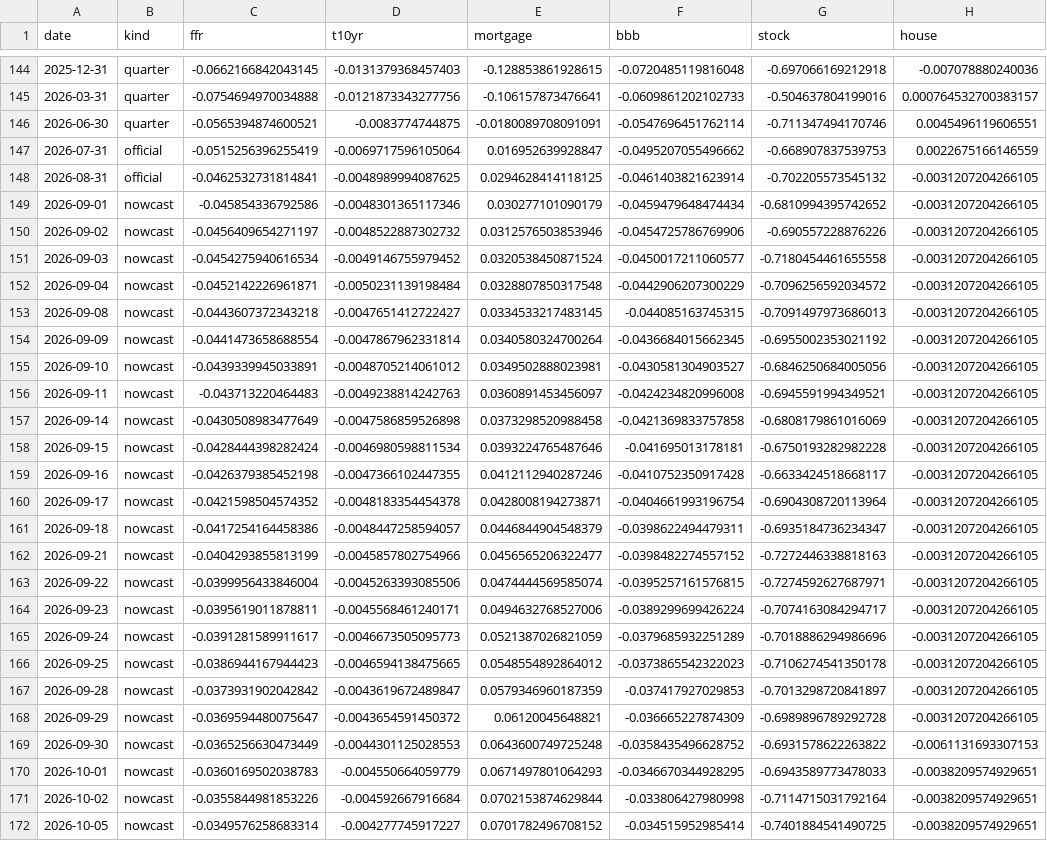
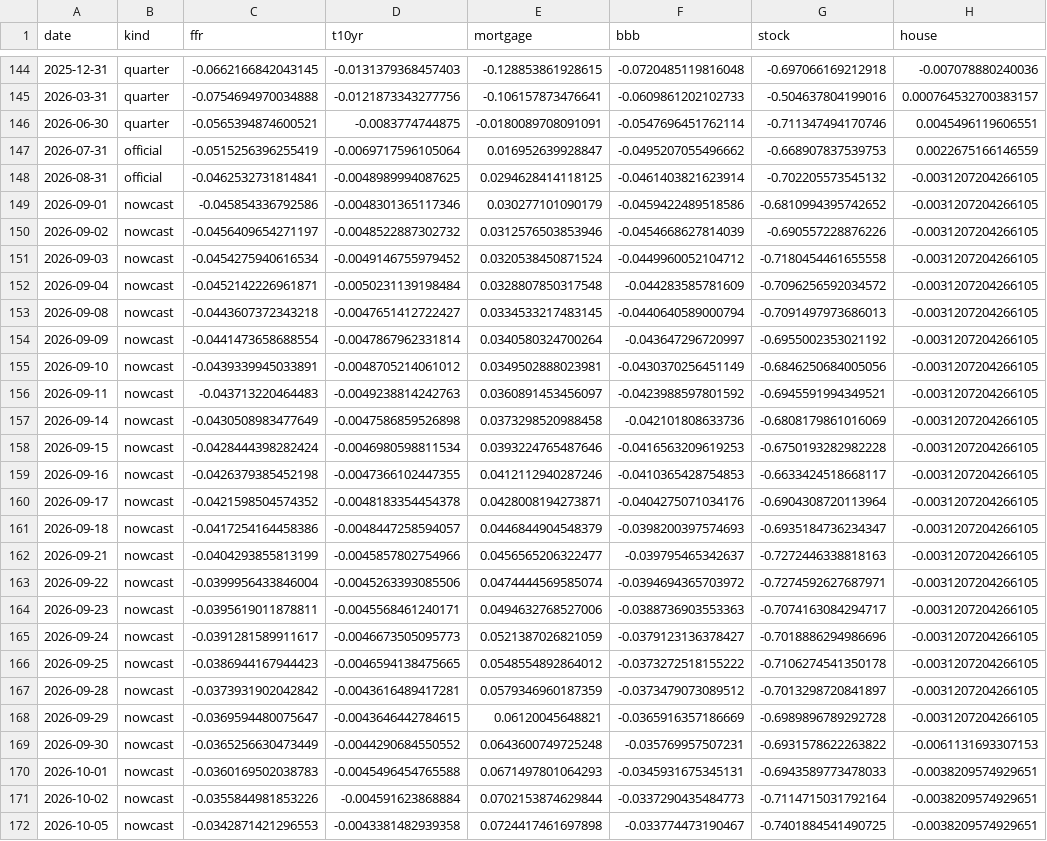
Before and after one commit to alp-simsek/fcistar, a CSV file: backend/data/output/fci_components.csv, drawn as a sheet; only a part is shown, gaps mark what is left out; the diff covers the shown part only; the diff names each change by its address in the sheet, - before the commit and + after, or states it on an @@ line.

```diff
--- a/backend/data/output/fci_components.csv
+++ b/backend/data/output/fci_components.csv
-F149 (bbb): -0.0459479648474434
+F149 (bbb): -0.0459422489518586
-F150 (bbb): -0.0454725786769906
+F150 (bbb): -0.0454668627814039
-F151 (bbb): -0.0450017211060577
+F151 (bbb): -0.0449960052104712
-F152 (bbb): -0.0442906207300229
+F152 (bbb): -0.044283585781609
-F153 (bbb): -0.044085163745315
+F153 (bbb): -0.0440640589000794
-F154 (bbb): -0.0436684015662345
+F154 (bbb): -0.043647296720997
-F155 (bbb): -0.0430581304903527
+F155 (bbb): -0.0430370256451149
-F156 (bbb): -0.0424234820996008
+F156 (bbb): -0.0423988597801592
-F157 (bbb): -0.0421369833757858
+F157 (bbb): -0.042101808633736
-F158 (bbb): -0.041695013178181
+F158 (bbb): -0.0416563209619253
-F159 (bbb): -0.0410752350917428
+F159 (bbb): -0.0410365428754853
-F160 (bbb): -0.0404661993196754
+F160 (bbb): -0.0404275071034176
-F161 (bbb): -0.0398622494479311
+F161 (bbb): -0.0398200397574693
-F162 (bbb): -0.0398482274557152
+F162 (bbb): -0.039795465342637
-F163 (bbb): -0.0395257161576815
+F163 (bbb): -0.0394694365703972
-F164 (bbb): -0.0389299699426224
+F164 (bbb): -0.0388736903553363
-F165 (bbb): -0.0379685932251289
+F165 (bbb): -0.0379123136378427
-F166 (bbb): -0.0373865542322023
+F166 (bbb): -0.0373272518155222
-D167 (t10yr): -0.0043619672489847
+D167 (t10yr): -0.0043616489417281
-F167 (bbb): -0.037417927029853
+F167 (bbb): -0.0373479073089512
-D168 (t10yr): -0.0043654591450372
+D168 (t10yr): -0.0043646442784615
-F168 (bbb): -0.036665227874309
+F168 (bbb): -0.0365916357186669
-D169 (t10yr): -0.0044301125028553
+D169 (t10yr): -0.0044290684550552
-F169 (bbb): -0.0358435496628752
+F169 (bbb): -0.035769957507231
-D170 (t10yr): -0.004550664059779
+D170 (t10yr): -0.0045496454765588
-F170 (bbb): -0.0346670344928295
+F170 (bbb): -0.0345931675345131
-D171 (t10yr): -0.004592667916684
+D171 (t10yr): -0.004591623868884
-F171 (bbb): -0.033806427980998
+F171 (bbb): -0.0337290435484773
-C172 (ffr): -0.0349576258683314
+C172 (ffr): -0.0342871421296553
-D172 (t10yr): -0.004277745917227
+D172 (t10yr): -0.0043381482939358
-E172 (mortgage): 0.0701782496708152
+E172 (mortgage): 0.0724417461697898
-F172 (bbb): -0.034515952985414
+F172 (bbb): -0.033774473190467
```
Also changed, not shown: 1 added row elsewhere in this file, backend/data/output/fci_nowcast.csv, 1 other file.
